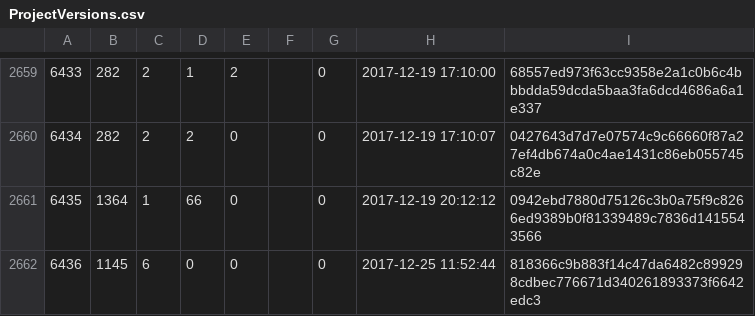
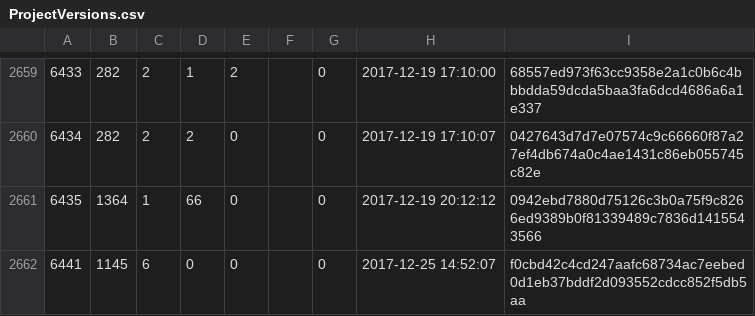
Before and after one commit to cppan/database, a CSV file: ProjectVersions.csv, drawn as a sheet; only a part is shown, gaps mark what is left out.

```diff
--- a/ProjectVersions.csv
+++ b/ProjectVersions.csv
@@ -2661,2 +2661,2 @@
 6435;1364;1;66;0;;0;2017-12-19 20:12:12;0942ebd7880d75126c3b0a75f9c8266ed9389b0f81339489c7836d1415543566
-6436;1145;6;0;0;;0;2017-12-25 11:52:44;818366c9b883f14c47da6482c899298cdbec776671d340261893373f6642edc3
+6441;1145;6;0;0;;0;2017-12-25 14:52:07;f0cbd42c4cd247aafc68734ac7eebed0d1eb37bddf2d093552cdcc852f5db5aa
```
Also changed, not shown: ProjectVersionDependencies.csv, 1 other file.
